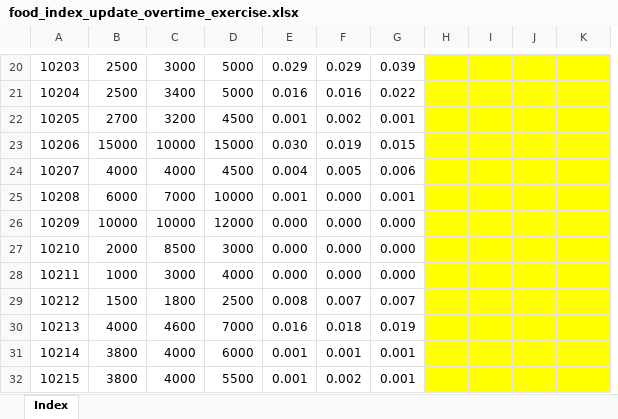
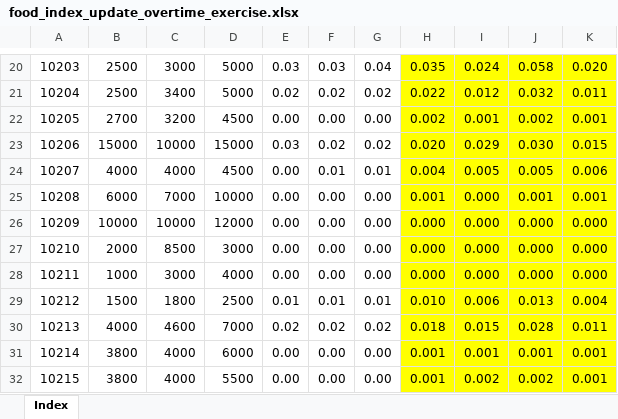
Before and after one commit to randrescastaneda/Poverty_workshop, an Excel workbook: docs/Day4/Session2-Hands-on_price_hhd_composition/food_index_update_overtime_exercise.xlsx, sheet Index, drawn as a sheet; only a part is shown, gaps mark what is left out; values as stored, in another font and other column widths than the file's, no borders; removed rows and columns are numbered as before the commit, all else as after; the diff covers the shown part only; the diff names each change by its address in the sheet, - before the commit and + after, or states it on an @@ line.

```diff
--- a/docs/Day4/Session2-Hands-on_price_hhd_composition/food_index_update_overtime_exercise.xlsx (sheet Index)
+++ b/docs/Day4/Session2-Hands-on_price_hhd_composition/food_index_update_overtime_exercise.xlsx (sheet Index)
+column E, rows 20-32: 0.03 | 0.02 | 0.00 | 0.03 | 0.00 | 0.00 | 0.00 | 0.00 | 0.00 | 0.01 | 0.02 | 0.00 | 0.00
+column F, rows 20-32: 0.03 | 0.02 | 0.00 | 0.02 | 0.01 | 0.00 | 0.00 | 0.00 | 0.00 | 0.01 | 0.02 | 0.00 | 0.00
+column G, rows 20-32: 0.04 | 0.02 | 0.00 | 0.02 | 0.01 | 0.00 | 0.00 | 0.00 | 0.00 | 0.01 | 0.02 | 0.00 | 0.00
-column H, empty
-column I, empty
-column J, empty
-H20:J32 fill: none
+H20:J32 fill: #FFFF00
-H20: 0.029
+H20: 0.035
-I20: 0.029
+I20: 0.024
-J20: 0.039
+J20: 0.058
-K20: (empty)
+K20: 0.020
-H21: 0.016
+H21: 0.022
-I21: 0.016
+I21: 0.012
-J21: 0.022
+J21: 0.032
-K21: (empty)
+K21: 0.011
-H22: 0.001
+H22: 0.002
-I22: 0.002
+I22: 0.001
-J22: 0.001
+J22: 0.002
-K22: (empty)
+K22: 0.001
-H23: 0.030
+H23: 0.020
-I23: 0.019
+I23: 0.029
-J23: 0.015
+J23: 0.030
-K23: (empty)
+K23: 0.015
-J24: 0.006
+J24: 0.005
-K24: (empty)
+K24: 0.006
-K25: (empty)
+K25: 0.001
-K26:K28: (empty)
+K26:K28: 0.000
-H29: 0.008
+H29: 0.010
-I29: 0.007
+I29: 0.006
-J29: 0.007
+J29: 0.013
-K29: (empty)
+K29: 0.004
-H30: 0.016
+H30: 0.018
-I30: 0.018
+I30: 0.015
-J30: 0.019
+J30: 0.028
-K30: (empty)
+K30: 0.011
-K31:K32: (empty)
+K31:K32: 0.001
-J32: 0.001
+J32: 0.002
```
Also changed, not shown: 2 added rows, 2 removed rows, 227 edited cells, cell formats and merged cells elsewhere in this sheet, formulas that keep their value, 4 other files.
